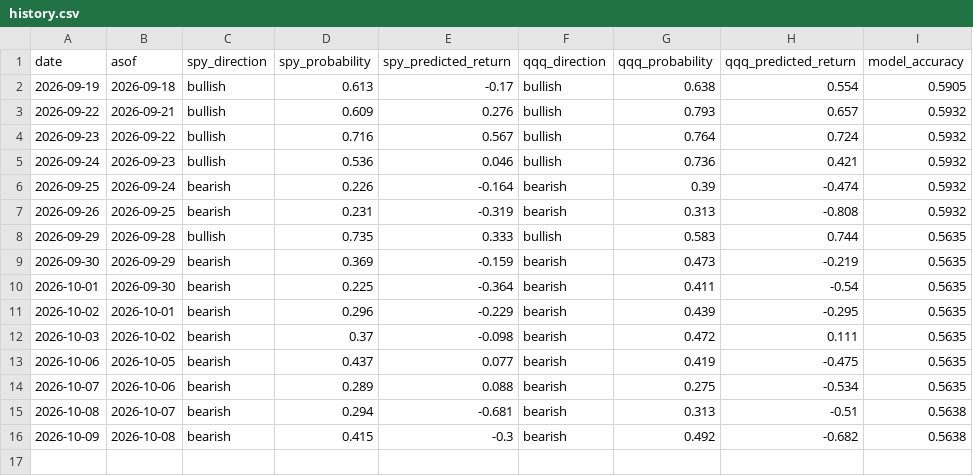
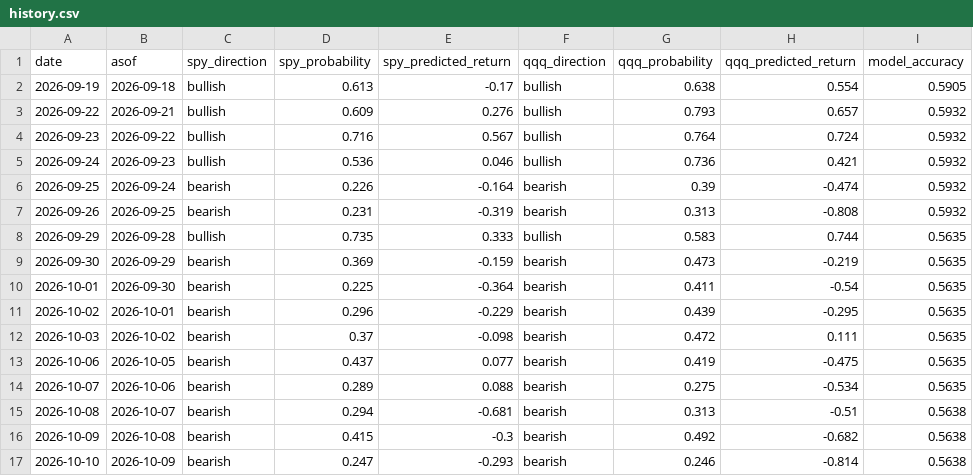
Before and after one commit to hongryu95-afk/invest-temp-intel, a CSV file: history.csv, drawn as a sheet; the diff names each change by its address in the sheet, - before the commit and + after, or states it on an @@ line.

```diff
--- a/history.csv
+++ b/history.csv
+row 17: 2026-10-10 | 2026-10-09 | bearish | 0.247 | -0.293 | bearish | 0.246 | -0.814 | 0.5638
```
Also changed, not shown: 1 other file.
